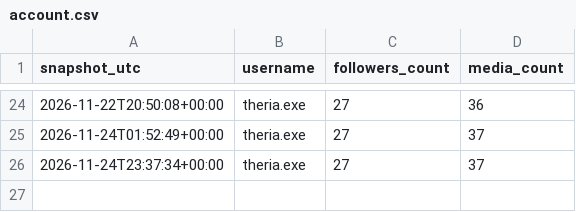
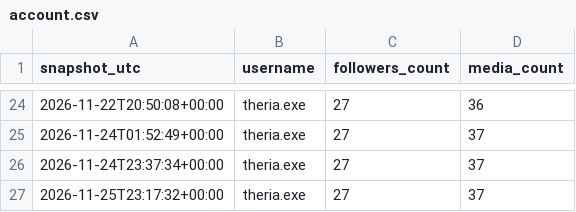
Before and after one commit to twixt7-sys/sandbox, a CSV file: posting/account.csv, drawn as a sheet; only a part is shown, gaps mark what is left out.

```diff
--- a/posting/account.csv
+++ b/posting/account.csv
@@ -26 +26,2 @@ snapshot_utc,username,followers_count,media_count
 2026-11-24T23:37:34+00:00,theria.exe,27,37
+2026-11-25T23:17:32+00:00,theria.exe,27,37
```
Also changed, not shown: posting/metrics.csv.
